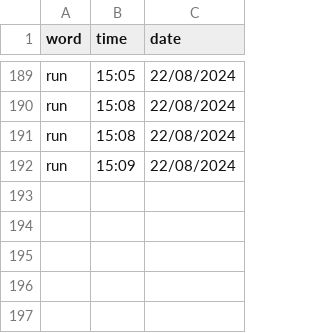
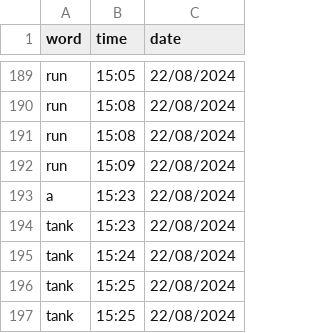
Before and after one commit to njkhanh39/CS163-23APCS2-Group4, a CSV file: Project/DictionaryGR4/DictionaryGR4/History/Eng-Eng/history.csv, drawn as a sheet; only a part is shown, gaps mark what is left out.

```diff
--- a/Project/DictionaryGR4/DictionaryGR4/History/Eng-Eng/history.csv
+++ b/Project/DictionaryGR4/DictionaryGR4/History/Eng-Eng/history.csv
@@ -192 +192,6 @@ run,15:08,22/08/2024
 run,15:09,22/08/2024
+a,15:23,22/08/2024
+tank,15:23,22/08/2024
+tank,15:24,22/08/2024
+tank,15:25,22/08/2024
+tank,15:25,22/08/2024
```
Also changed, not shown: Project/DictionaryGR4/DictionaryGR4/History/Vie-Eng/history.csv, 4 other files.
